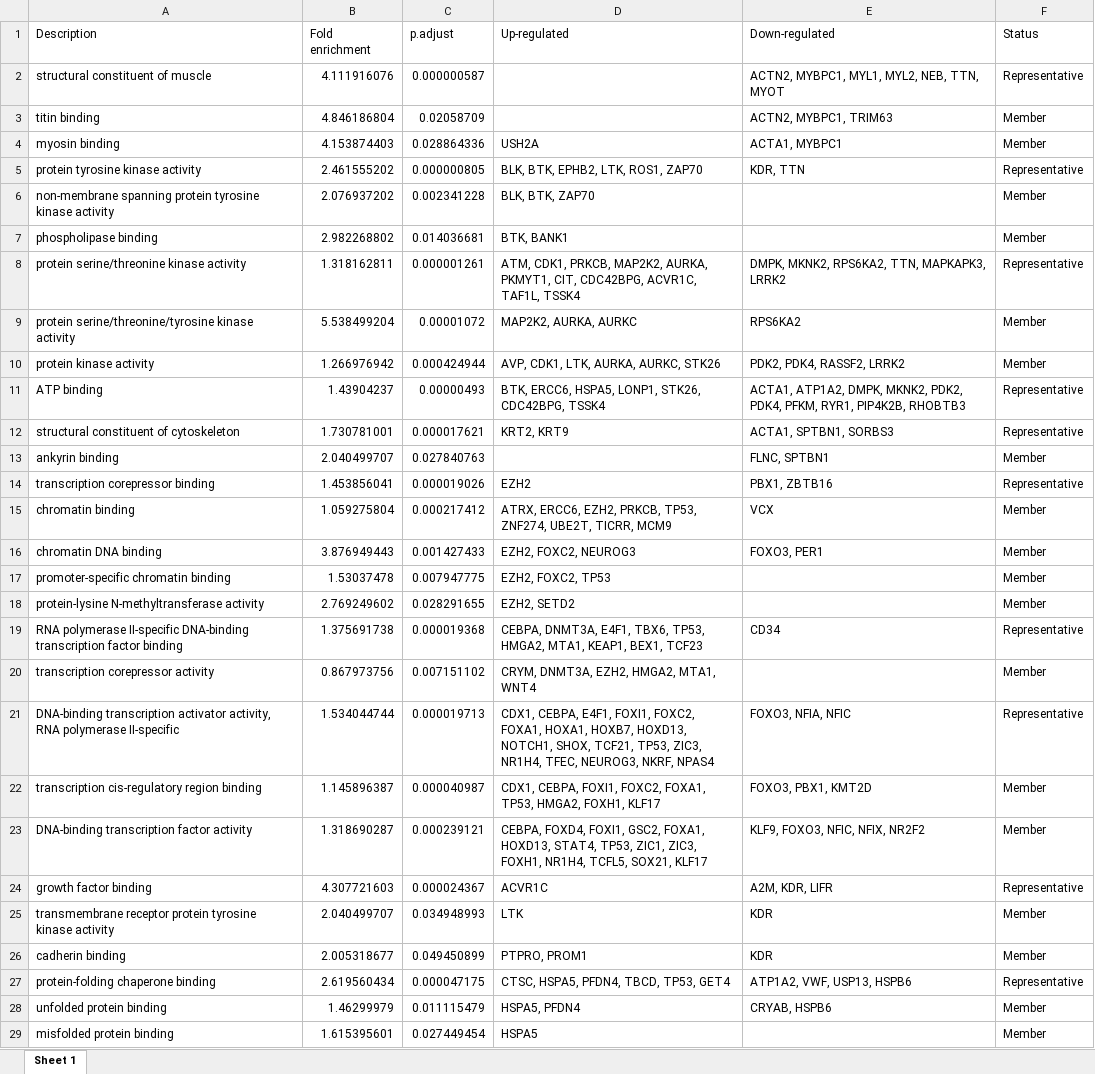
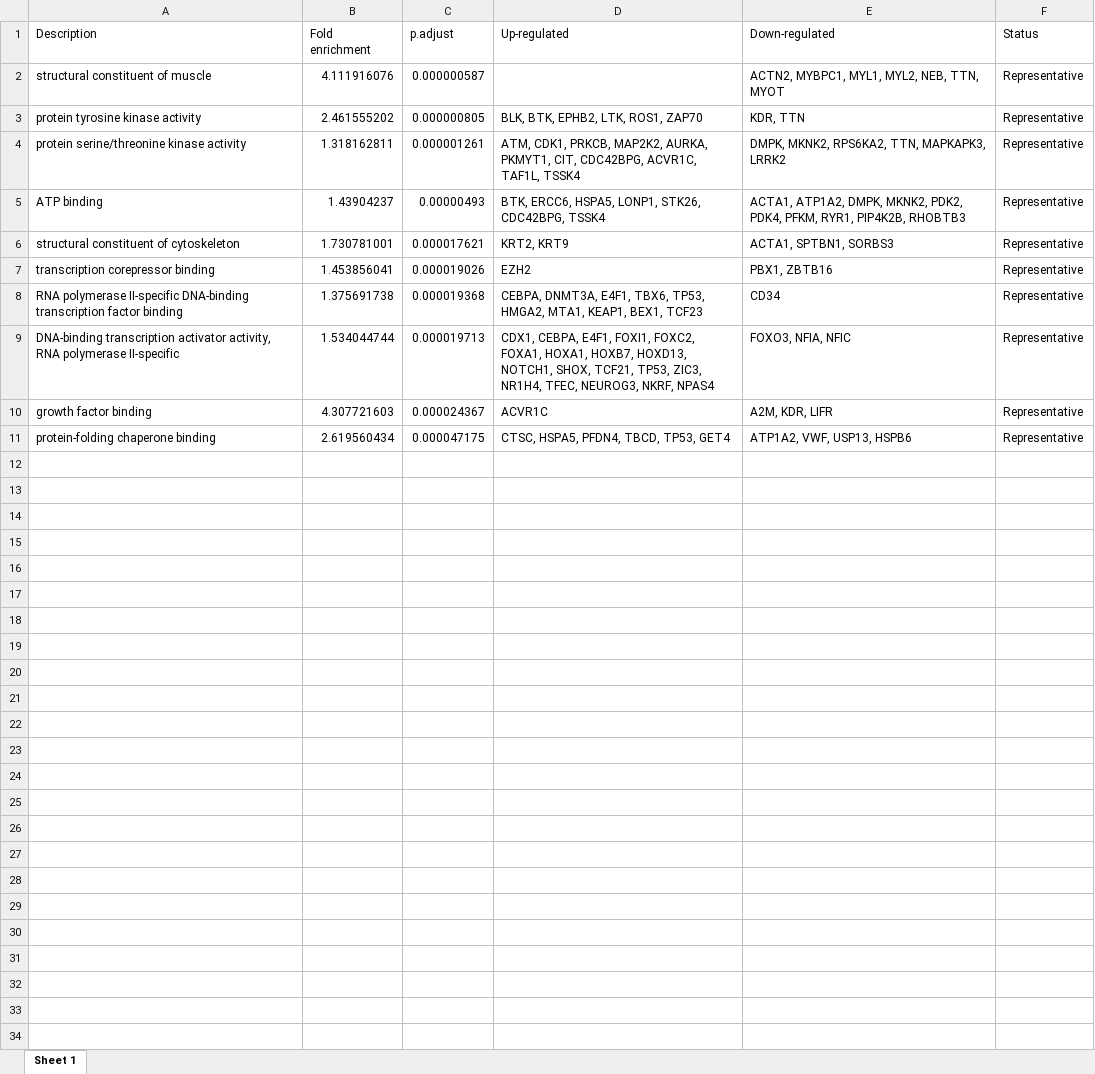
Before and after one commit to sionaris/tscc_recurrence, an Excel workbook: Results/Pathways/ashr_LTR_vs_ETR/pathfindR/top_Representative_pathfindR_output_GO-MF.xlsx, sheet Sheet 1, drawn as a sheet; only a part is shown; values as stored, in another font and other column widths than the file's, no borders; the diff covers the shown part only; the diff names each change by its address in the sheet, - before the commit and + after, or states it on an @@ line.

```diff
--- a/Results/Pathways/ashr_LTR_vs_ETR/pathfindR/top_Representative_pathfindR_output_GO-MF.xlsx (sheet Sheet 1)
+++ b/Results/Pathways/ashr_LTR_vs_ETR/pathfindR/top_Representative_pathfindR_output_GO-MF.xlsx (sheet Sheet 1)
-row 3: titin binding | 4.846186804 | 0.02058709 |  | ACTN2, MYBPC1, TRIM63 | Member
-row 4: myosin binding | 4.153874403 | 0.028864336 | USH2A | ACTA1, MYBPC1 | Member
-row 6: non-membrane spanning protein tyrosine kinase activity | 2.076937202 | 0.002341228 | BLK, BTK, ZAP70 |  | Member
-row 7: phospholipase binding | 2.982268802 | 0.014036681 | BTK, BANK1 |  | Member
-row 9: protein serine/threonine/tyrosine kinase activity | 5.538499204 | 0.00001072 | MAP2K2, AURKA, AURKC | RPS6KA2 | Member
-row 10: protein kinase activity | 1.266976942 | 0.000424944 | AVP, CDK1, LTK, AURKA, AURKC, STK26 | PDK2, PDK4, RASSF2, LRRK2 | Member
-row 13: ankyrin binding | 2.040499707 | 0.027840763 |  | FLNC, SPTBN1 | Member
-row 15: chromatin binding | 1.059275804 | 0.000217412 | ATRX, ERCC6, EZH2, PRKCB, TP53, ZNF274, UBE2T, TICRR, MCM9 | VCX | Member
-row 16: chromatin DNA binding | 3.876949443 | 0.001427433 | EZH2, FOXC2, NEUROG3 | FOXO3, PER1 | Member
-row 17: promoter-specific chromatin binding | 1.53037478 | 0.007947775 | EZH2, FOXC2, TP53 |  | Member
-row 18: protein-lysine N-methyltransferase activity | 2.769249602 | 0.028291655 | EZH2, SETD2 |  | Member
-row 20: transcription corepressor activity | 0.867973756 | 0.007151102 | CRYM, DNMT3A, EZH2, HMGA2, MTA1, WNT4 |  | Member
-row 22: transcription cis-regulatory region binding | 1.145896387 | 0.000040987 | CDX1, CEBPA, FOXI1, FOXC2, FOXA1, TP53, HMGA2, FOXH1, KLF17 | FOXO3, PBX1, KMT2D | Member
-row 23: DNA-binding transcription factor activity | 1.318690287 | 0.000239121 | CEBPA, FOXD4, FOXI1, GSC2, FOXA1, HOXD13, STAT4, TP53, ZIC1, ZIC3, FOXH1, NR1H4, TCFL5, SOX21, KLF17 | KLF9, FOXO3, NFIC, NFIX, NR2F2 | Member
-row 25: transmembrane receptor protein tyrosine kinase activity | 2.040499707 | 0.034948993 | LTK | KDR | Member
-row 26: cadherin binding | 2.005318677 | 0.049450899 | PTPRO, PROM1 | KDR | Member
-row 28: unfolded protein binding | 1.46299979 | 0.011115479 | HSPA5, PFDN4 | CRYAB, HSPB6 | Member
-row 29: misfolded protein binding | 1.615395601 | 0.027449454 | HSPA5 |  | Member
```
Also changed, not shown: 53 removed rows elsewhere in this sheet, Results/Pathways/ashr_LTR_vs_ETR/pathfindR/top_Representative_pathfindR_output_GO-BP.xlsx, Results/Pathways/ashr_LTR_vs_ETR/pathfindR/top_Representative_pathfindR_output_GO-CC.xlsx, 43 other files.
